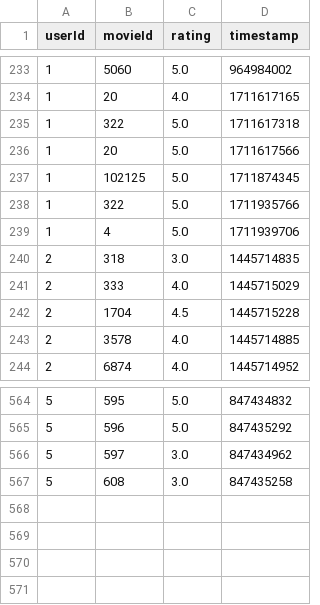
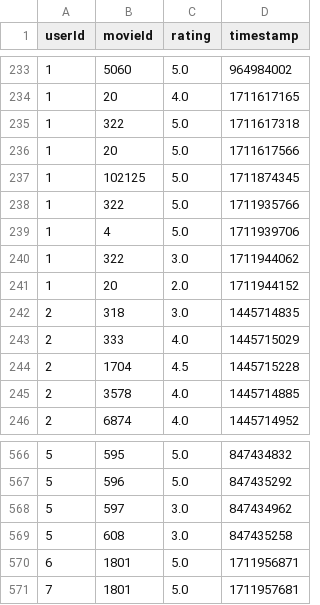
Before and after one commit to BengRhui/Movie_Recommendation_System, a CSV file: textfile/ratings.csv, drawn as a sheet; only a part is shown, gaps mark what is left out.

```diff
--- a/textfile/ratings.csv
+++ b/textfile/ratings.csv
@@ -239,2 +239,4 @@ userId,movieId,rating,timestamp
 1,4,5.0,1711939706
+1,322,3.0,1711944062
+1,20,2.0,1711944152
 2,318,3.0,1445714835
@@ -567 +569,3 @@ userId,movieId,rating,timestamp
 5,608,3.0,847435258
+6,1801,5.0,1711956871
+7,1801,5.0,1711957681
```
Also changed, not shown: 9 other files.
